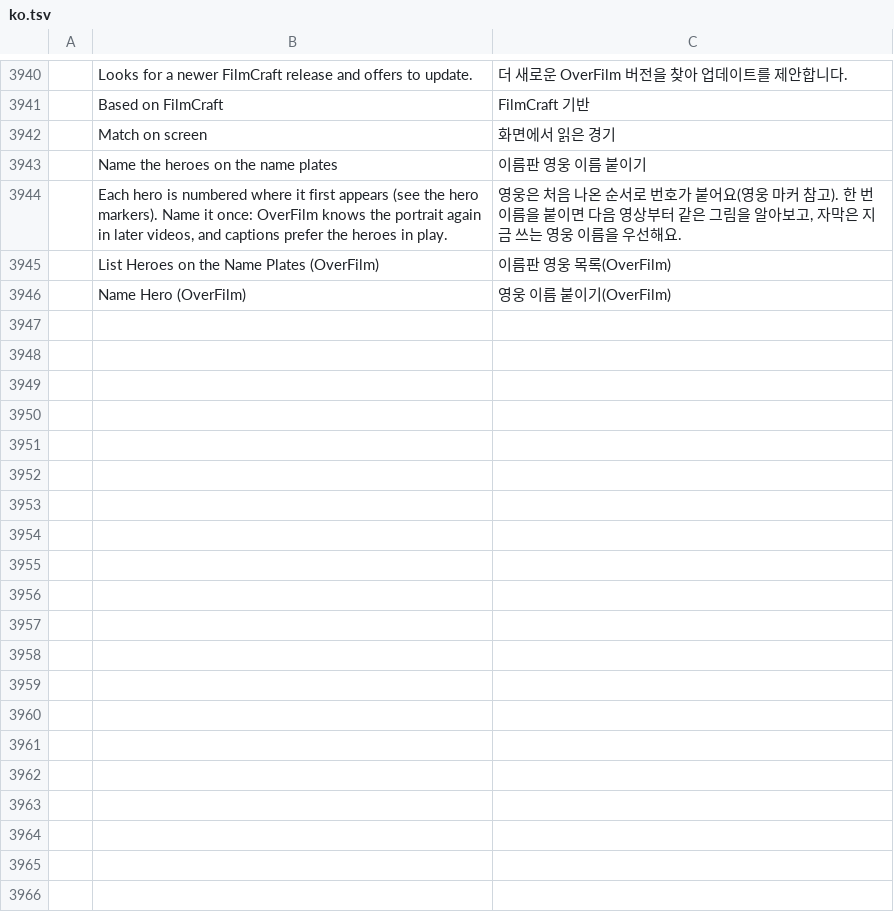
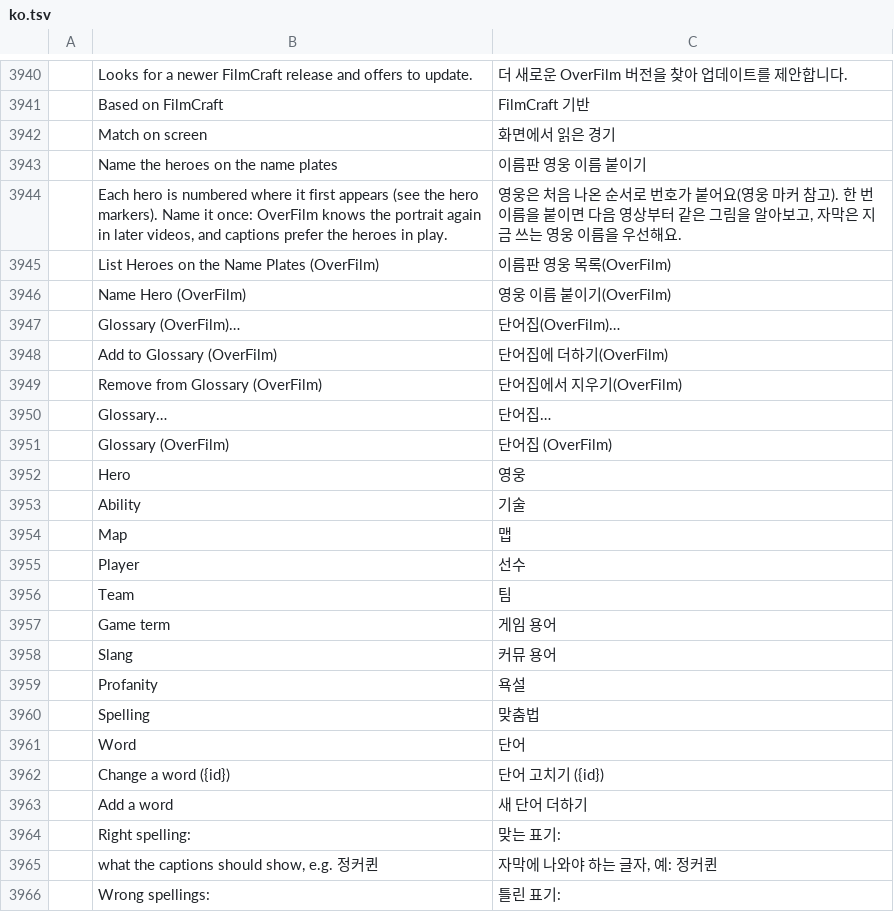
Before and after one commit to Dominicus0830/OverFilm, a TSV file: crates/ui-egui/src/i18n/ko.tsv, drawn as a sheet; only a part is shown, gaps mark what is left out; the diff covers the shown part only; the diff names each change by its address in the sheet, - before the commit and + after, or states it on an @@ line.

```diff
--- a/crates/ui-egui/src/i18n/ko.tsv
+++ b/crates/ui-egui/src/i18n/ko.tsv
+row 3947:  | Glossary (OverFilm)… | 단어집(OverFilm)…
+row 3948:  | Add to Glossary (OverFilm) | 단어집에 더하기(OverFilm)
+row 3949:  | Remove from Glossary (OverFilm) | 단어집에서 지우기(OverFilm)
+row 3950:  | Glossary… | 단어집…
+row 3951:  | Glossary (OverFilm) | 단어집 (OverFilm)
+row 3952:  | Hero | 영웅
+row 3953:  | Ability | 기술
+row 3954:  | Map | 맵
+row 3955:  | Player | 선수
+row 3956:  | Team | 팀
+row 3957:  | Game term | 게임 용어
+row 3958:  | Slang | 커뮤 용어
+row 3959:  | Profanity | 욕설
+row 3960:  | Spelling | 맞춤법
+row 3961:  | Word | 단어
+row 3962:  | Change a word ({id}) | 단어 고치기 ({id})
+row 3963:  | Add a word | 새 단어 더하기
+row 3964:  | Right spelling: | 맞는 표기:
+row 3965:  | what the captions should show, e.g. 정커퀸 | 자막에 나와야 하는 글자, 예: 정커퀸
+row 3966:  | Wrong spellings: | 틀린 표기:
```
Also changed, not shown: 35 added rows elsewhere in this file, 12 other files.
